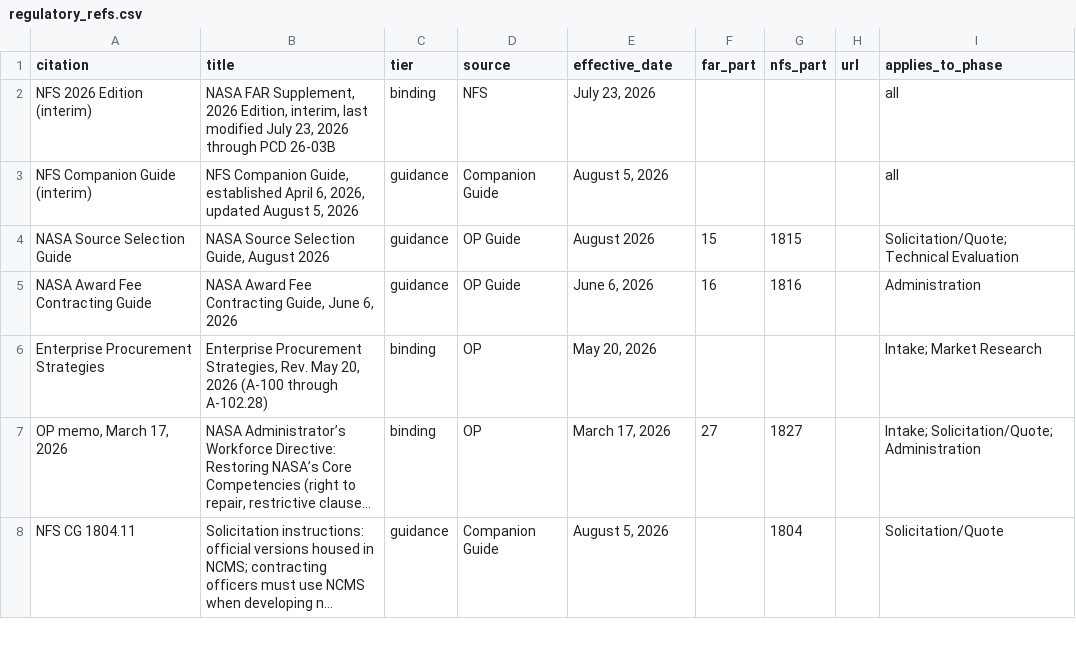
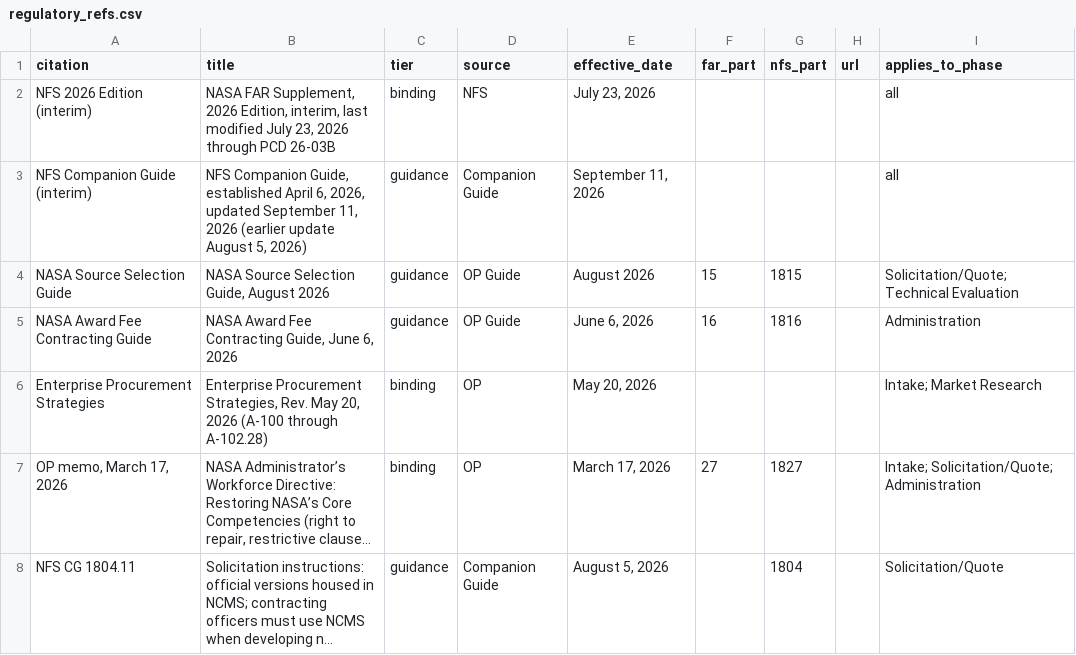
Before and after one commit to joshuataggart7-lgtm/t-minus, a CSV file: t-minus-seed/regulatory_refs.csv, drawn as a sheet; only a part is shown; long unchanged cells end in ….

```diff
--- a/t-minus-seed/regulatory_refs.csv
+++ b/t-minus-seed/regulatory_refs.csv
@@ -2,3 +2,3 @@ citation,title,tier,source,effective_date,far_part,nfs_part,url,applies_to_phase
 NFS 2026 Edition (interim),"NASA FAR Supplement, 2026 Edition, interim, last modified July 23, 2026 through PCD 26-03B",binding,NFS,"July 23, 2026",,,,all
-NFS Companion Guide (interim),"NFS Companion Guide, established April 6, 2026, updated August 5, 2026",guidance,Companion Guide,"August 5, 2026",,,,all
+NFS Companion Guide (interim),"NFS Companion Guide, established April 6, 2026, updated September 11, 2026 (earlier update August 5, 2026)",guidance,Companion Guide,"September 11, 2026",,,,all
 NASA Source Selection Guide,"NASA Source Selection Guide, August 2026",guidance,OP Guide,August 2026,15,1815,,Solicitation/Quote; Technical Evaluation
```
Also changed, not shown: 14 other files.
